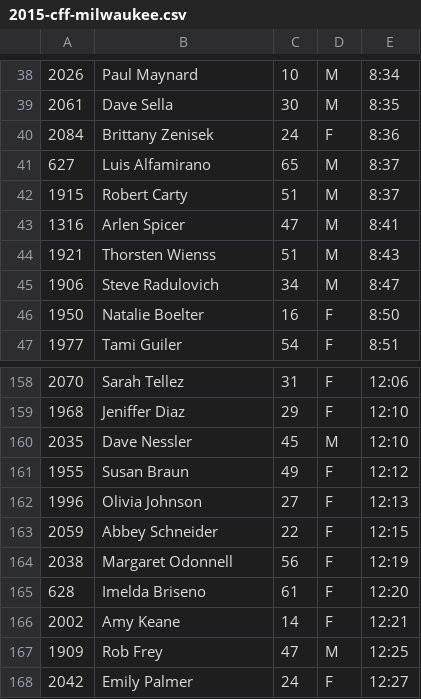
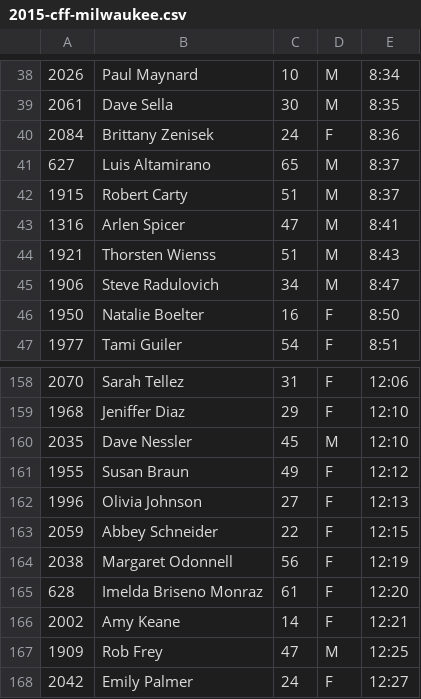
Before and after one commit to joduncan/RaceScoring, a CSV file: data/2015-cff-milwaukee.csv, drawn as a sheet; only a part is shown, gaps mark what is left out; the diff names each change by its address in the sheet, - before the commit and + after, or states it on an @@ line.

```diff
--- a/data/2015-cff-milwaukee.csv
+++ b/data/2015-cff-milwaukee.csv
-B41: Luis Alfamirano
+B41: Luis Altamirano
-B165: Imelda Briseno
+B165: Imelda Briseno Monraz
```
Also changed, not shown: data/2015-milwaukee-ffa-multiclimb.csv, data/2015-milwaukee-ffa.csv, 1 other file.
